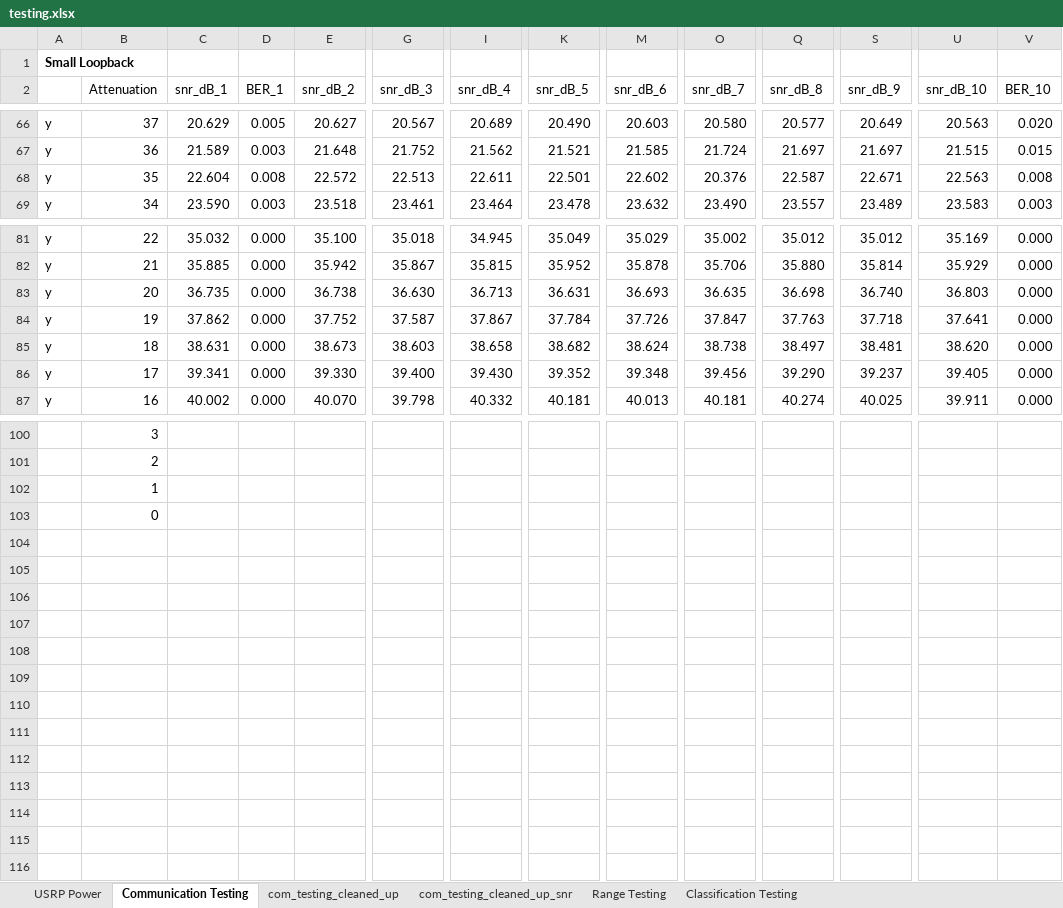
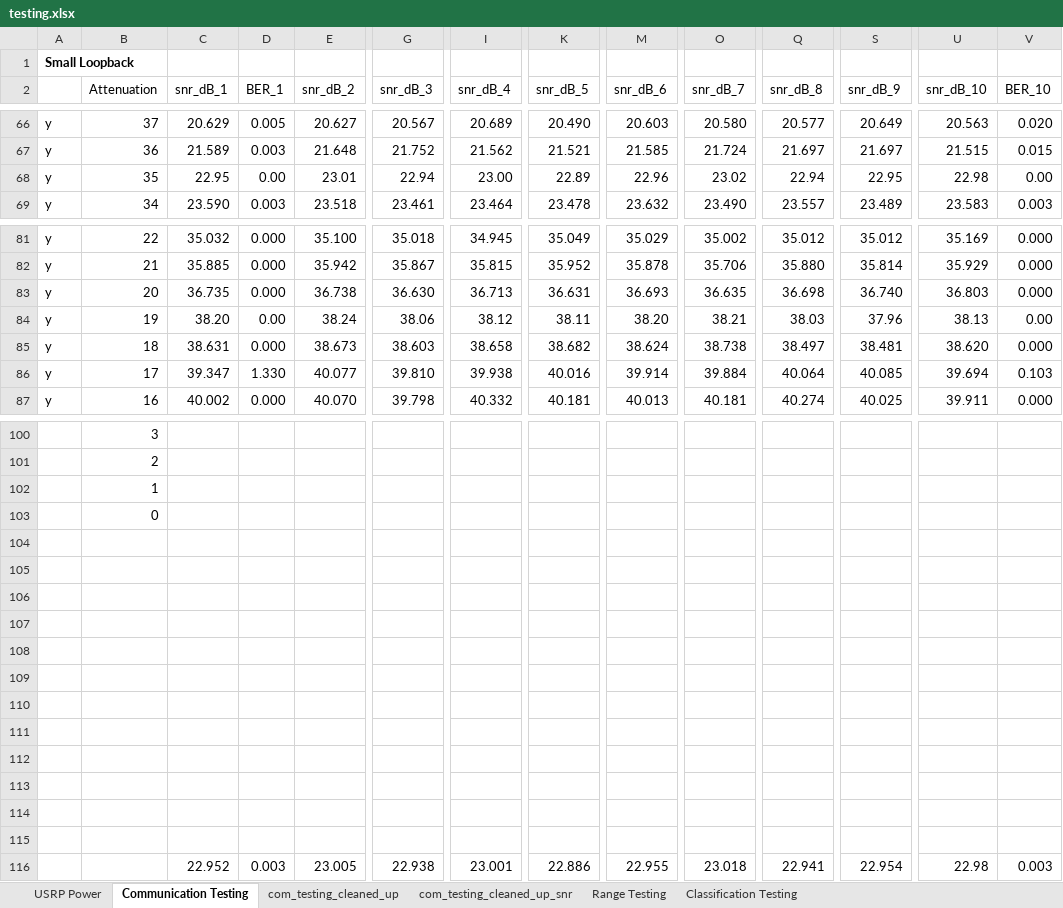
Before and after one commit to roryschram/masters, an Excel workbook: testing.xlsx, sheet Communication Testing, drawn as a sheet; only a part is shown, gaps mark what is left out; values as stored, in another font and other column widths than the file's, no borders; removed rows and columns are numbered as before the commit, all else as after; rows hold the shown columns only; the diff covers the shown part only; the diff names each change by its address in the sheet, - before the commit and + after, or states it on an @@ line.

```diff
--- a/testing.xlsx (sheet Communication Testing)
+++ b/testing.xlsx (sheet Communication Testing)
-row 68: y | 35 | 22.604 | 0.008 | 22.572 | 22.513 | 22.611 | 22.501 | 22.602 | 20.376 | 22.587 | 22.671 | 22.563 | 0.008
+row 68: y | 35 | 22.95 | 0.00 | 23.01 | 22.94 | 23.00 | 22.89 | 22.96 | 23.02 | 22.94 | 22.95 | 22.98 | 0.00
-row 84: y | 19 | 37.862 | 0.000 | 37.752 | 37.587 | 37.867 | 37.784 | 37.726 | 37.847 | 37.763 | 37.718 | 37.641 | 0.000
+row 84: y | 19 | 38.20 | 0.00 | 38.24 | 38.06 | 38.12 | 38.11 | 38.20 | 38.21 | 38.03 | 37.96 | 38.13 | 0.00
-C86 (snr_dB_1): 39.341
+C86 (snr_dB_1): 39.347
-D86 (BER_1): 0.000
+D86 (BER_1): 1.330
-E86 (snr_dB_2): 39.330
+E86 (snr_dB_2): 40.077
-G86 (snr_dB_3): 39.400
+G86 (snr_dB_3): 39.810
-I86 (snr_dB_4): 39.430
+I86 (snr_dB_4): 39.938
-K86 (snr_dB_5): 39.352
+K86 (snr_dB_5): 40.016
-M86 (snr_dB_6): 39.348
+M86 (snr_dB_6): 39.914
-O86 (snr_dB_7): 39.456
+O86 (snr_dB_7): 39.884
-Q86 (snr_dB_8): 39.290
+Q86 (snr_dB_8): 40.064
-S86 (snr_dB_9): 39.237
+S86 (snr_dB_9): 40.085
-U86 (snr_dB_10): 39.405
+U86 (snr_dB_10): 39.694
-V86 (BER_10): 0.000
+V86 (BER_10): 0.103
+row 104: (empty)
+row 105: (empty)
+row 106: (empty)
+row 107: (empty)
+row 108: (empty)
+row 109: (empty)
+row 110: (empty)
+row 111: (empty)
+row 112: (empty)
+row 113: (empty)
+row 114: (empty)
+row 115: (empty)
+row 116:  |  | 22.952 | 0.003 | 23.005 | 22.938 | 23.001 | 22.886 | 22.955 | 23.018 | 22.941 | 22.954 | 22.98 | 0.003
```
Also changed, not shown: 46 edited cells elsewhere in this sheet, sheet com_testing_cleaned_up, 3 other files.
